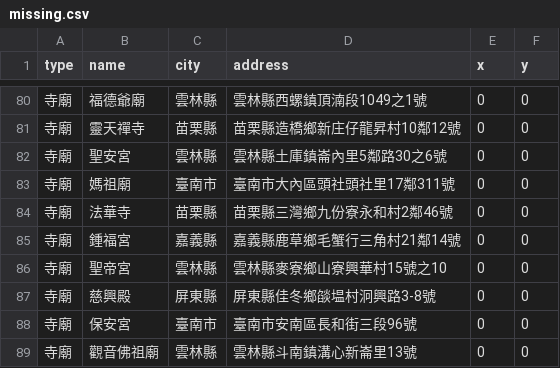
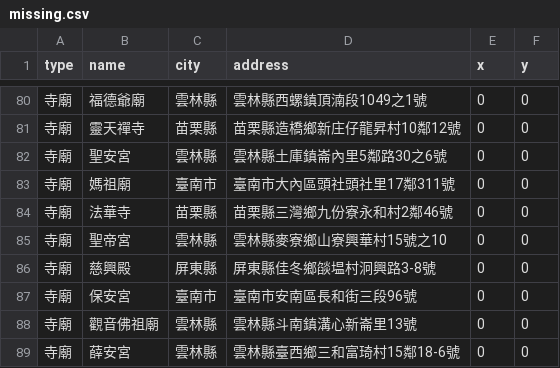
Before and after one commit to kiang/religion, a CSV file: data/missing.csv, drawn as a sheet; only a part is shown, gaps mark what is left out; the shorter side is filled out with more unchanged rows; the diff names each change by its address in the sheet, - before the commit and + after, or states it on an @@ line.

```diff
--- a/data/missing.csv
+++ b/data/missing.csv
-row 85: 寺廟 | 鍾福宮 | 嘉義縣 | 嘉義縣鹿草鄉毛蟹行三角村21鄰14號 | 0 | 0
```
Also changed, not shown: data/count.csv, 6 other files.
